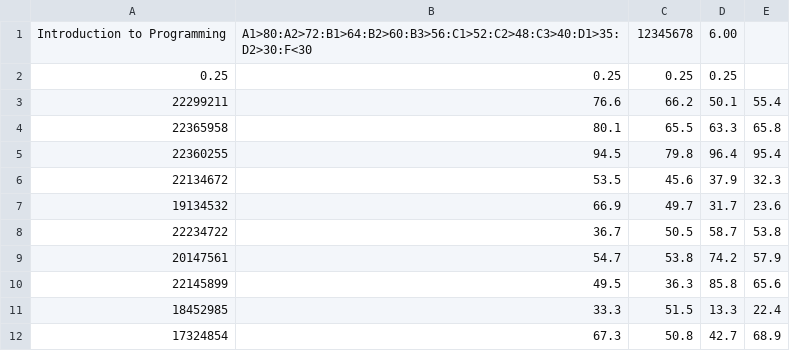
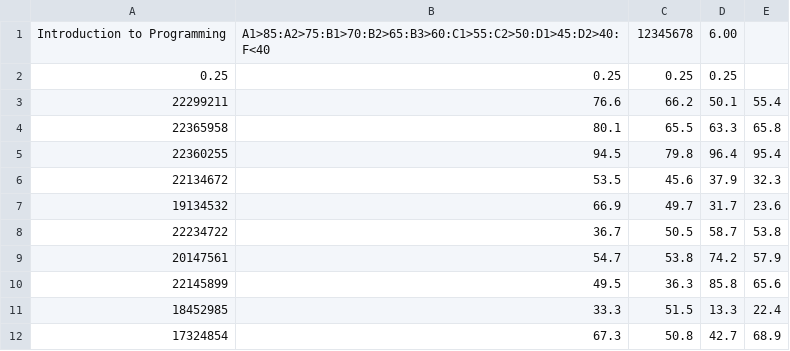
Before and after one commit to Oliver-Fitzgerald/CS4013-Semester-1-project, a CSV file: csv/CS4141_2023_2.csv, drawn as a sheet.

```diff
--- a/csv/CS4141_2023_2.csv
+++ b/csv/CS4141_2023_2.csv
@@ -1,2 +1,2 @@
-Introduction to Programming,A1>80:A2>72:B1>64:B2>60:B3>56:C1>52:C2>48:C3>40:D1>35:D2>30:F<30,12345678,6.00
+Introduction to Programming,A1>85:A2>75:B1>70:B2>65:B3>60:C1>55:C2>50:D1>45:D2>40:F<40,12345678,6.00
 0.25,0.25,0.25,0.25
```
Also changed, not shown: 18 other files.
